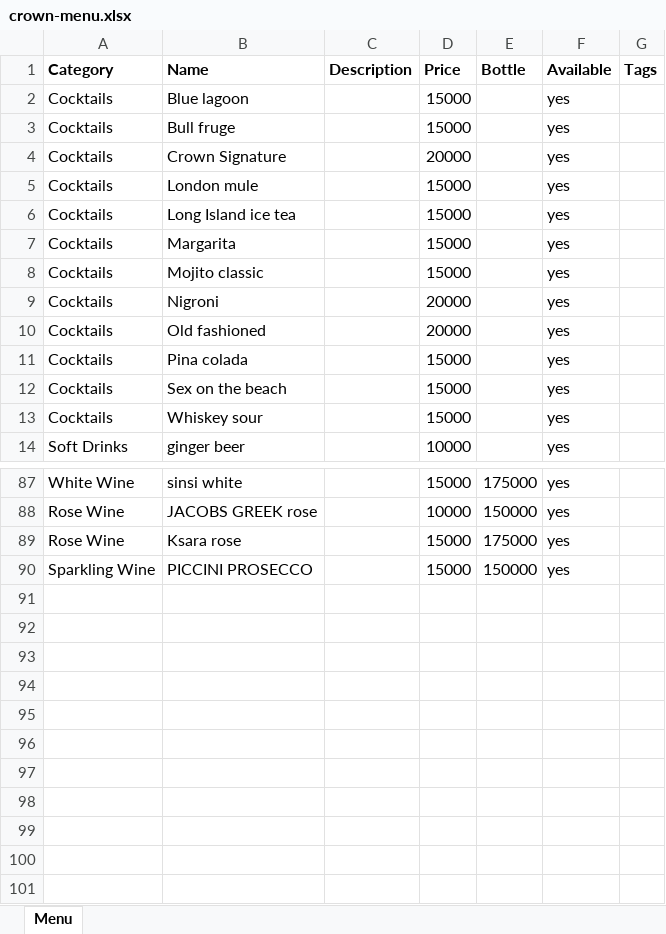
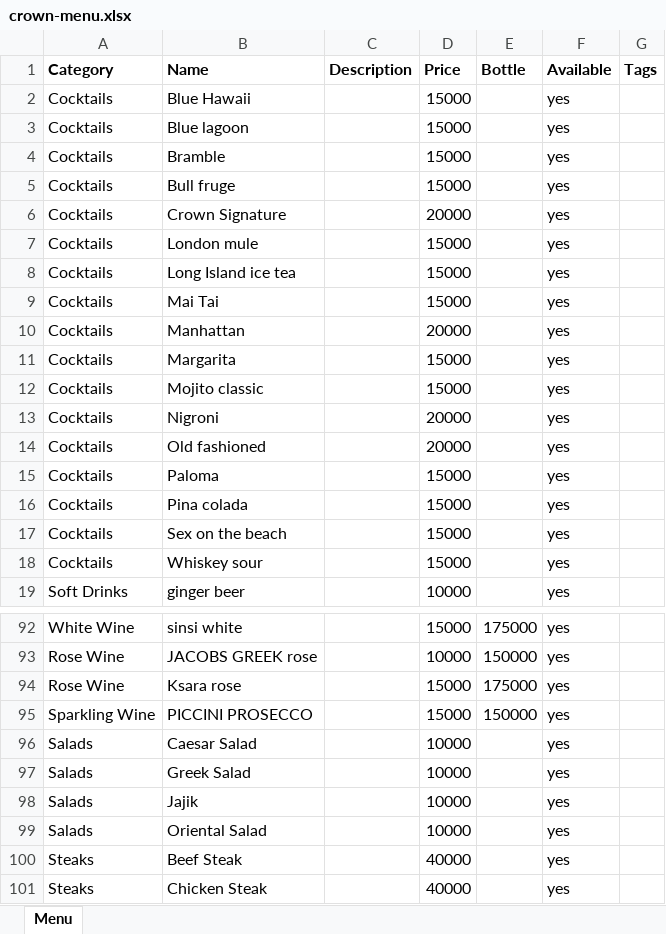
Before and after one commit to Abdalkaderdev/crownclub, an Excel workbook: deliverables/crown-menu.xlsx, sheet Menu, drawn as a sheet; only a part is shown, gaps mark what is left out; values as stored, in another font and other column widths than the file's, no borders; the diff covers the shown part only; the diff names each change by its address in the sheet, - before the commit and + after, or states it on an @@ line.

Commit message:
Add food menu and five more cocktails
Salads and Steaks join the category list; food shows a bare price instead of
a Glass/Bottle label. New items live in assets/additions.csv, merged ahead of
the original spreadsheet. Drops the duplicate CSV reader in build-menu in
favour of the one in lib/sheet.

```diff
--- a/deliverables/crown-menu.xlsx (sheet Menu)
+++ b/deliverables/crown-menu.xlsx (sheet Menu)
+row 2: Cocktails | Blue Hawaii |  | 15000 |  | yes
+row 4: Cocktails | Bramble |  | 15000 |  | yes
+row 9: Cocktails | Mai Tai |  | 15000 |  | yes
+row 10: Cocktails | Manhattan |  | 20000 |  | yes
+row 15: Cocktails | Paloma |  | 15000 |  | yes
+row 96: Salads | Caesar Salad |  | 10000 |  | yes
+row 97: Salads | Greek Salad |  | 10000 |  | yes
+row 98: Salads | Jajik |  | 10000 |  | yes
+row 99: Salads | Oriental Salad |  | 10000 |  | yes
+row 100: Steaks | Beef Steak |  | 40000 |  | yes
+row 101: Steaks | Chicken Steak |  | 40000 |  | yes
```
Also changed, not shown: 2 edited cells elsewhere in this sheet, 9 other files.
